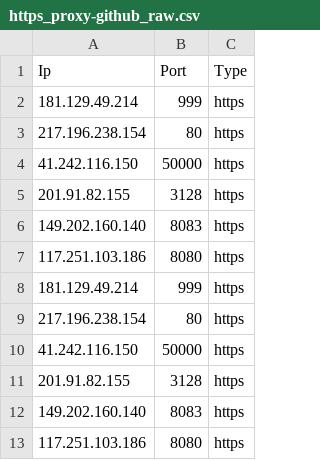
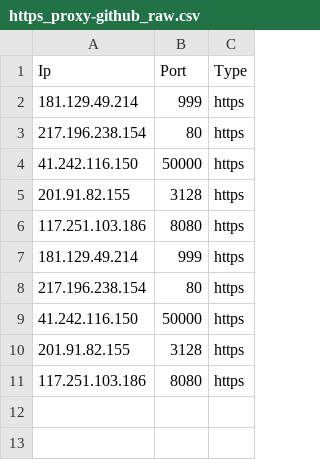
Before and after one commit to zevtyardt/proxy-list, a CSV file: csv/https_proxy-github_raw.csv, drawn as a sheet.

```diff
--- a/csv/https_proxy-github_raw.csv
+++ b/csv/https_proxy-github_raw.csv
@@ -5,3 +5,2 @@ Ip,Port,Type
 201.91.82.155,3128,https
-149.202.160.140,8083,https
 117.251.103.186,8080,https
@@ -11,3 +10,2 @@ Ip,Port,Type
 201.91.82.155,3128,https
-149.202.160.140,8083,https
 117.251.103.186,8080,https
```
Also changed, not shown: csv/anonymous_proxy-proxylist_org.csv, csv/elite_proxy-proxylist_org.csv, 13 other files.
